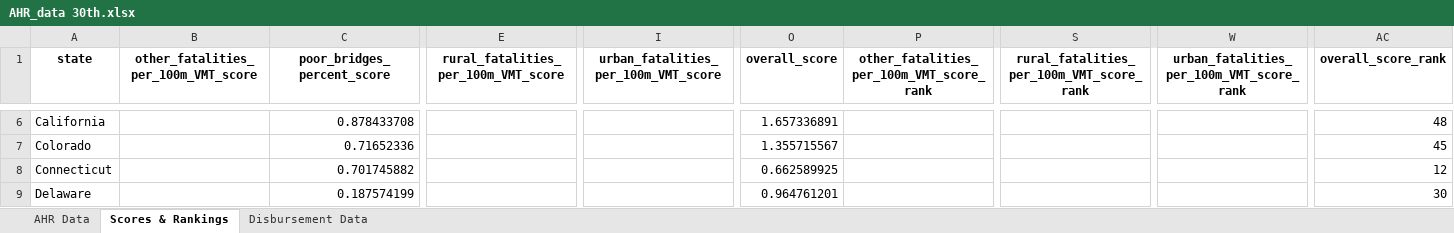
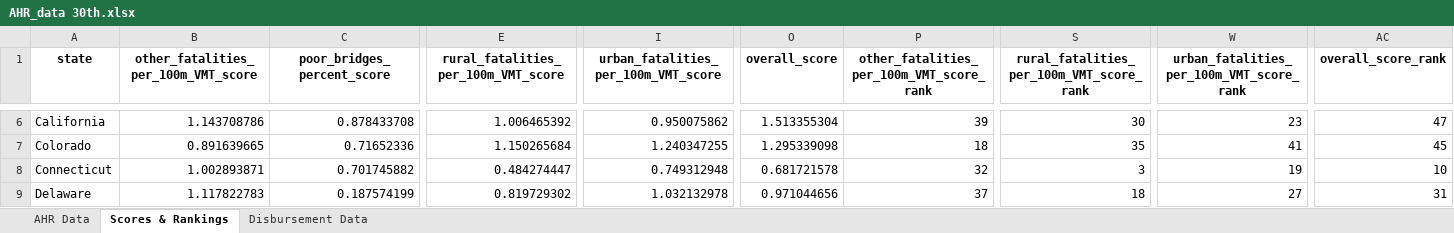
Before and after one commit to ReasonFoundation/Annual-Highway-Report, an Excel workbook: AHR 30th/output/AHR_data 30th.xlsx, sheet Scores & Rankings, drawn as a sheet; only a part is shown, gaps mark what is left out; values as stored, in another font and other column widths than the file's, no borders; the diff covers the shown part only; the diff names each change by its address in the sheet, - before the commit and + after, or states it on an @@ line.

```diff
--- a/AHR 30th/output/AHR_data 30th.xlsx (sheet Scores & Rankings)
+++ b/AHR 30th/output/AHR_data 30th.xlsx (sheet Scores & Rankings)
-B6: (empty)
+B6: 1.143708786
-E6: (empty)
+E6: 1.006465392
-I6: (empty)
+I6: 0.950075862
-O6 (overall_score): 1.657336891
+O6 (overall_score): 1.513355304
-P6: (empty)
+P6: 39
-S6: (empty)
+S6: 30
-W6: (empty)
+W6: 23
-AC6 (overall_score_rank): 48
+AC6 (overall_score_rank): 47
-B7: (empty)
+B7: 0.891639665
-E7: (empty)
+E7: 1.150265684
-I7: (empty)
+I7: 1.240347255
-O7 (overall_score): 1.355715567
+O7 (overall_score): 1.295339098
-P7: (empty)
+P7: 18
-S7: (empty)
+S7: 35
-W7: (empty)
+W7: 41
-B8: (empty)
+B8: 1.002893871
-E8: (empty)
+E8: 0.484274447
-I8: (empty)
+I8: 0.749312948
-O8 (overall_score): 0.662589925
+O8 (overall_score): 0.681721578
-P8: (empty)
+P8: 32
-S8: (empty)
+S8: 3
-W8: (empty)
+W8: 19
-AC8 (overall_score_rank): 12
+AC8 (overall_score_rank): 10
-B9: (empty)
+B9: 1.117822783
-E9: (empty)
+E9: 0.819729302
-I9: (empty)
+I9: 1.032132978
-O9 (overall_score): 0.964761201
+O9 (overall_score): 0.971044656
-P9: (empty)
+P9: 37
-S9: (empty)
+S9: 18
-W9: (empty)
+W9: 27
-AC9 (overall_score_rank): 30
+AC9 (overall_score_rank): 31
```
Also changed, not shown: 354 edited cells elsewhere in this sheet, sheet AHR Data, AHR 30th/AHR_data 30th dashboard.xlsx, AHR_combined_data.xlsx, 6 other files.
